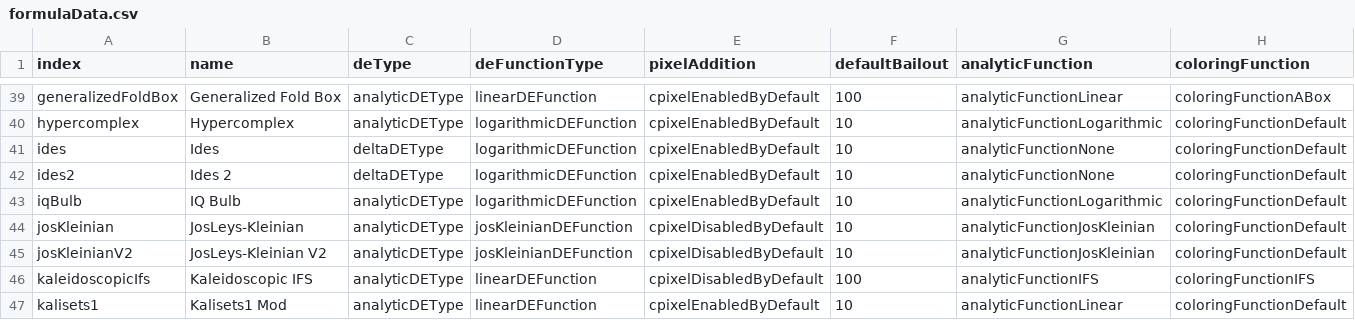
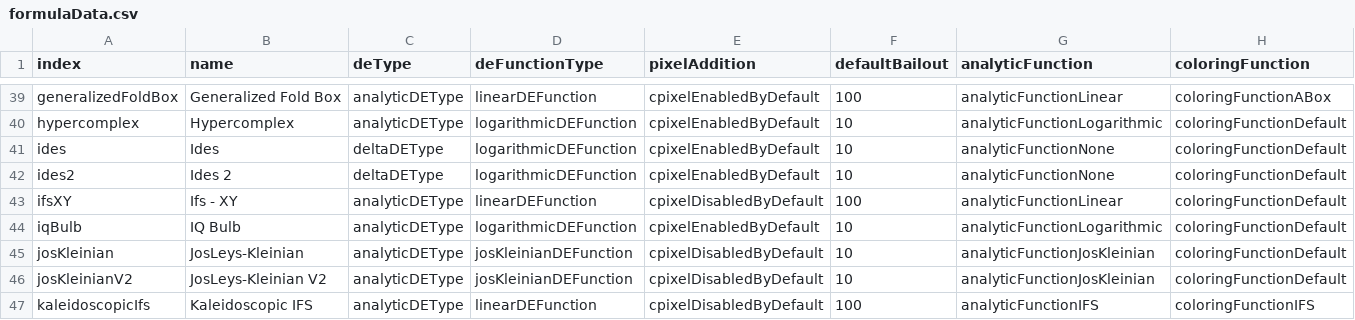
Before and after one commit to irinox-ctrl/mandelbulber2, a CSV file: mandelbulber2/deploy/formulaData.csv, drawn as a sheet; only a part is shown, gaps mark what is left out; the shorter side is filled out with more unchanged rows; the diff names each change by its address in the sheet, - before the commit and + after, or states it on an @@ line.

```diff
--- a/mandelbulber2/deploy/formulaData.csv
+++ b/mandelbulber2/deploy/formulaData.csv
+row 43: ifsXY | Ifs - XY | analyticDEType | linearDEFunction | cpixelDisabledByDefault | 100 | analyticFunctionLinear | coloringFunctionDefault
```
Also changed, not shown: 30 other files.
